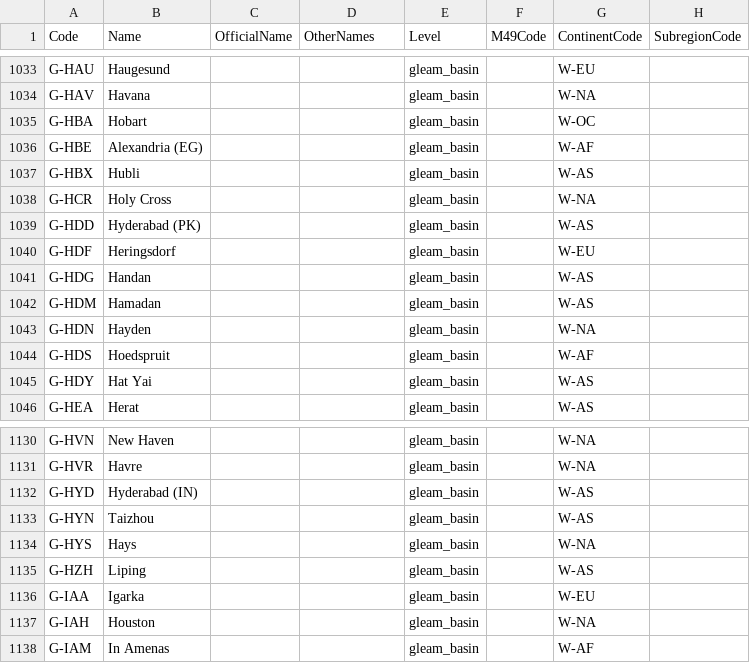
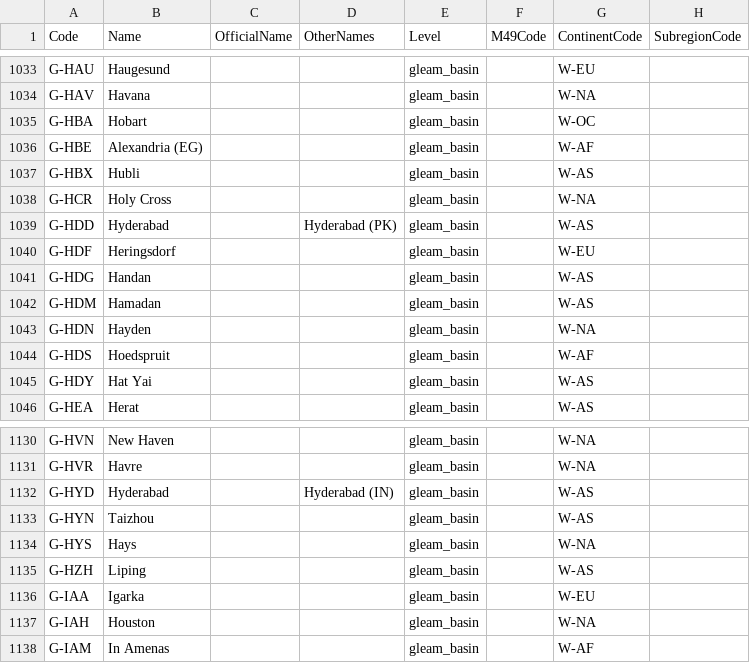
Before and after one commit to epidemics/epimodel-covid-data, a CSV file: regions-gleam.csv, drawn as a sheet; only a part is shown, gaps mark what is left out; the diff names each change by its address in the sheet, - before the commit and + after, or states it on an @@ line.

Commit message:
Update Hyderabad names

```diff
--- a/regions-gleam.csv
+++ b/regions-gleam.csv
-B1039 (Name): Hyderabad (PK)
+B1039 (Name): Hyderabad
-D1039 (OtherNames): (empty)
+D1039 (OtherNames): Hyderabad (PK)
-B1132 (Name): Hyderabad (IN)
+B1132 (Name): Hyderabad
-D1132 (OtherNames): (empty)
+D1132 (OtherNames): Hyderabad (IN)
```
